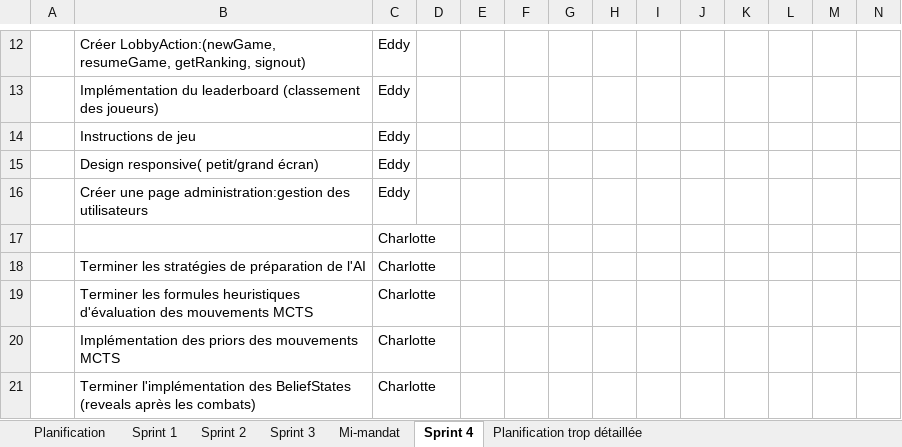
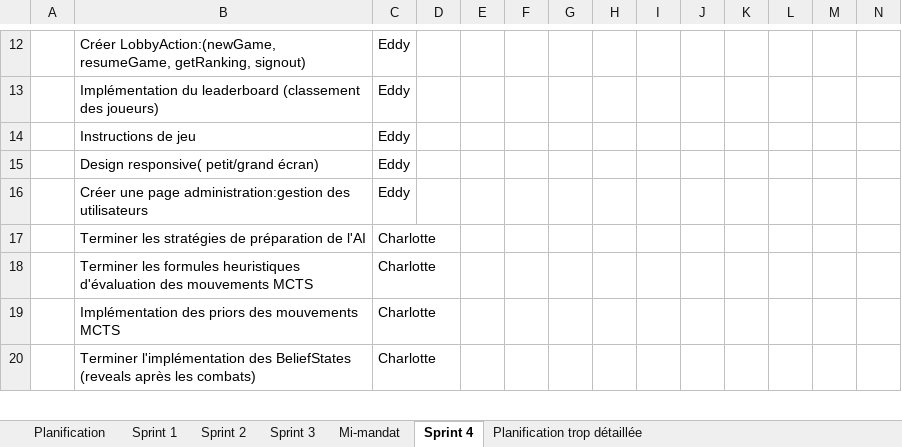
Before and after one commit to Icarium17/L-Attaque, an Excel workbook: doc/C61_-_Document_de_planification_L_Attaque.xlsx, sheet Sprint 4, drawn as a sheet; only a part is shown, gaps mark what is left out; values as stored, in another font and other column widths than the file's, no borders; conditional formats not drawn; rows hold the shown columns only; the diff names each change by its address in the sheet, - before the commit and + after, or states it on an @@ line.

```diff
--- a/doc/C61_-_Document_de_planification_L_Attaque.xlsx (sheet Sprint 4)
+++ b/doc/C61_-_Document_de_planification_L_Attaque.xlsx (sheet Sprint 4)
-row 17:  |  | Charlotte
```
Also changed, not shown: sheet Mi-mandat, 9 other files.
